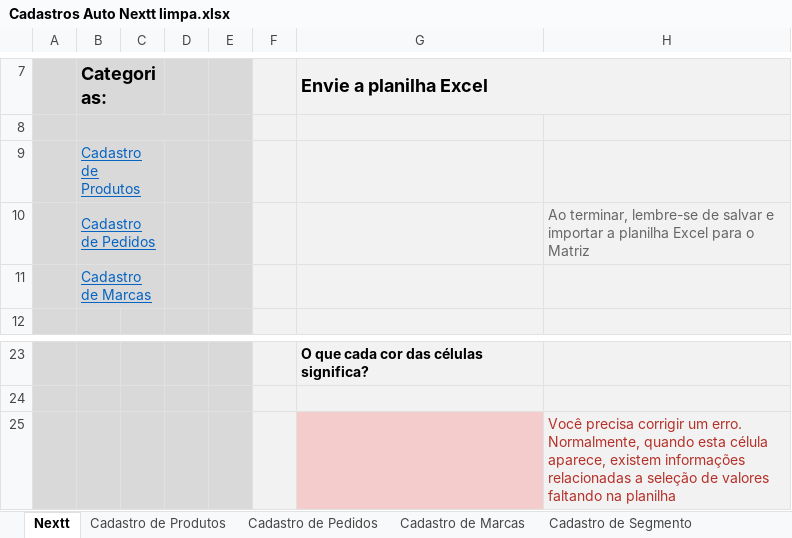
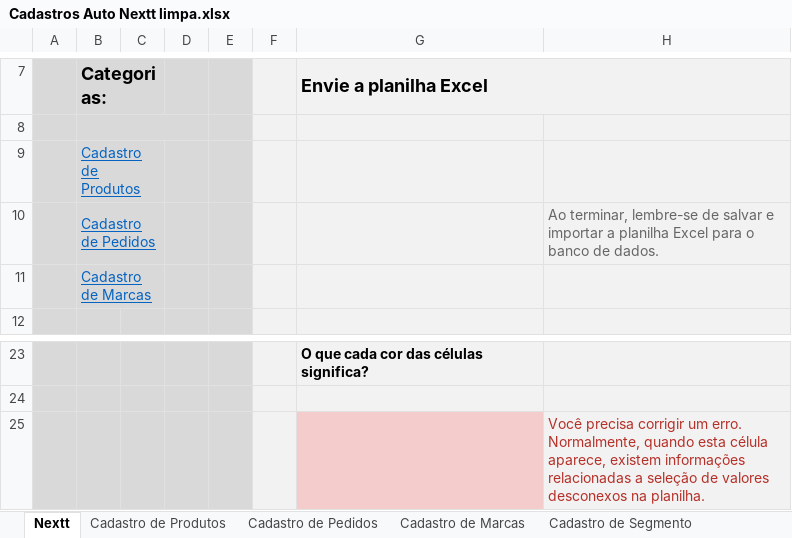
Before and after one commit to richardhhartmann/automacao-nextt, an Excel workbook: Cadastros Auto Nextt limpa.xlsx, sheet Nextt, drawn as a sheet; only a part is shown, gaps mark what is left out; values as stored, in another font and other column widths than the file's, no borders; the diff names each change by its address in the sheet, - before the commit and + after, or states it on an @@ line.

```diff
--- a/Cadastros Auto Nextt limpa.xlsx (sheet Nextt)
+++ b/Cadastros Auto Nextt limpa.xlsx (sheet Nextt)
-H10: …para o Matriz
+H10: …para o banco de dados.
-H25: …de valores faltando na planilha
+H25: …de valores desconexos na planilha.
```
Also changed, not shown: hidden cells, Cadastros Auto Nextt - Skina.xlsm, 9 other files.
